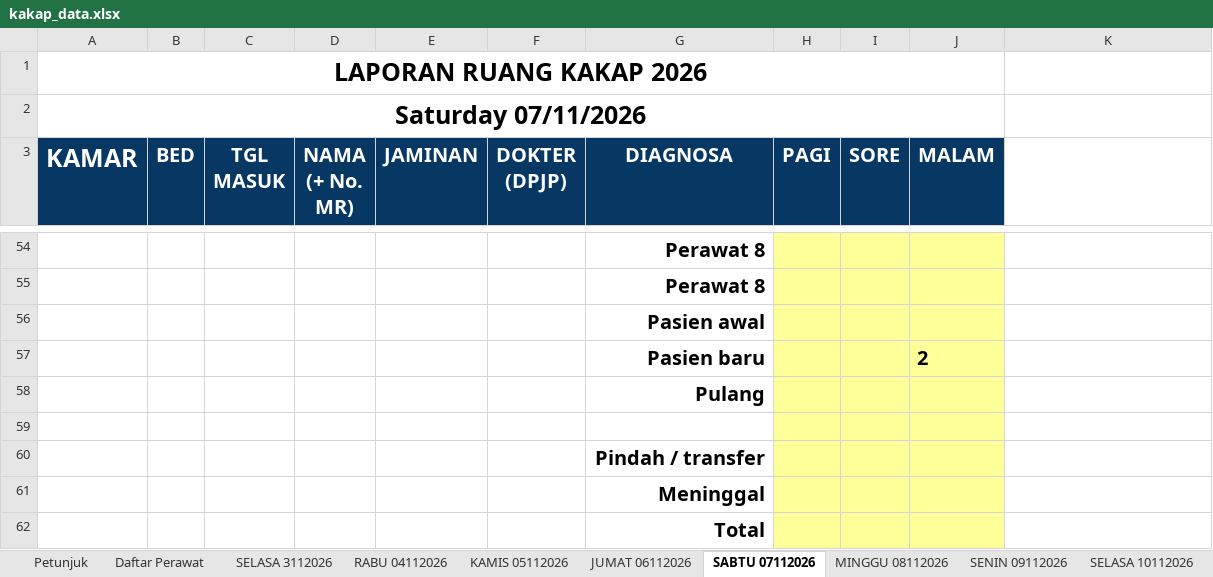
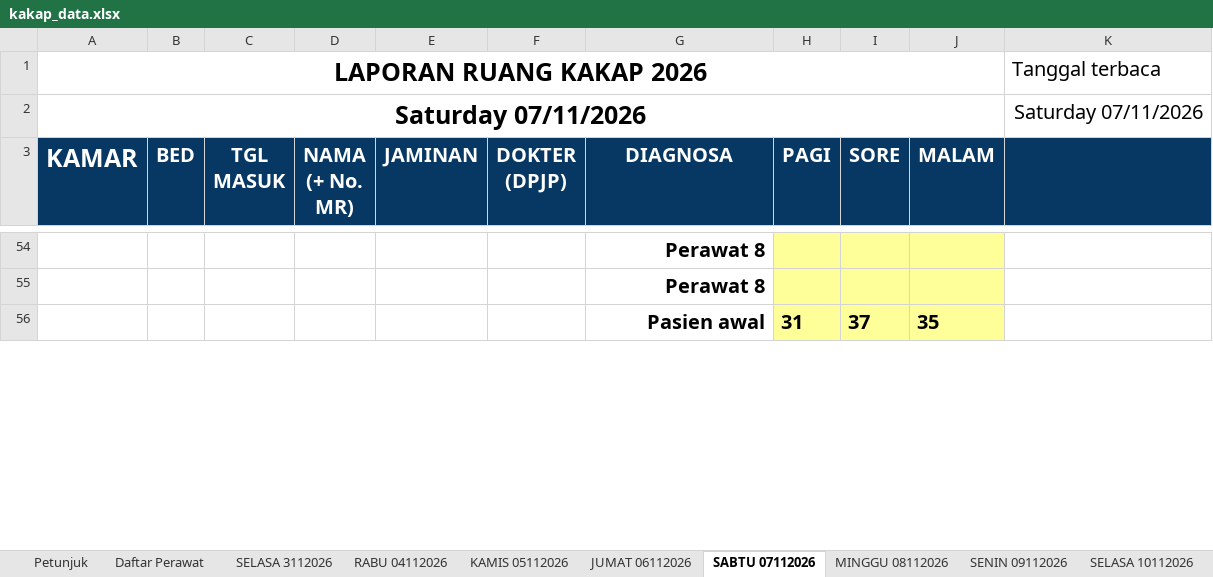
Before and after one commit to yadhie28/dashboard-ruang-kakap, an Excel workbook: kakap_data.xlsx, sheet SABTU 07112026, drawn as a sheet; only a part is shown, gaps mark what is left out; values as stored, in another font and other column widths than the file's, no borders; charts and pictures and conditional formats and table styles not drawn; removed rows and columns are numbered as before the commit, all else as after; the diff covers the shown part only; the diff names each change by its address in the sheet, - before the commit and + after, or states it on an @@ line.

```diff
--- a/kakap_data.xlsx (sheet SABTU 07112026)
+++ b/kakap_data.xlsx (sheet SABTU 07112026)
-K1: (empty)
+K1: Tanggal terbaca
-K2: (empty)
+K2: Saturday 07/11/2026
-K3 fill: none
+K3 fill: #073763
-row 56:  |  |  |  |  |  | Pasien awal
-row 57:  |  |  |  |  |  | Pasien baru |  |  | 2
-row 58:  |  |  |  |  |  | Pulang
-row 56: (empty)
+row 56:  |  |  |  |  |  | Pasien awal | 31 | 37 | 35
-row 60:  |  |  |  |  |  | Pindah / transfer
-row 61:  |  |  |  |  |  | Meninggal
-row 62:  |  |  |  |  |  | Total
```
Also changed, not shown: 6 added rows and cell formats elsewhere in this sheet, sheet RABU 11112026, sheet JUMAT 06112026, sheet RABU 04112026, sheet KAMIS 05112026, sheet SELASA 3112026, sheet Petunjuk, formulas that keep their value, 4 other files.
